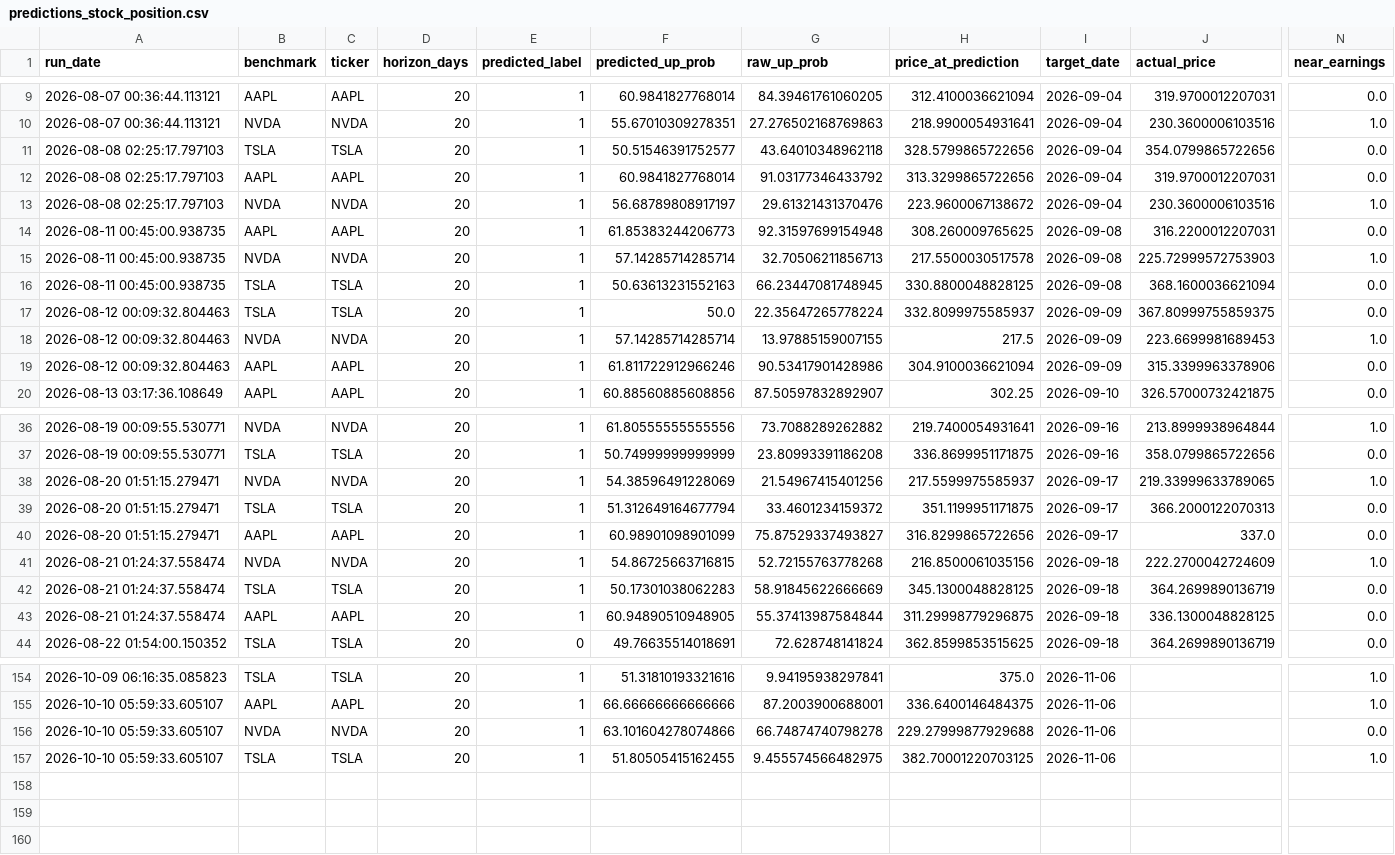
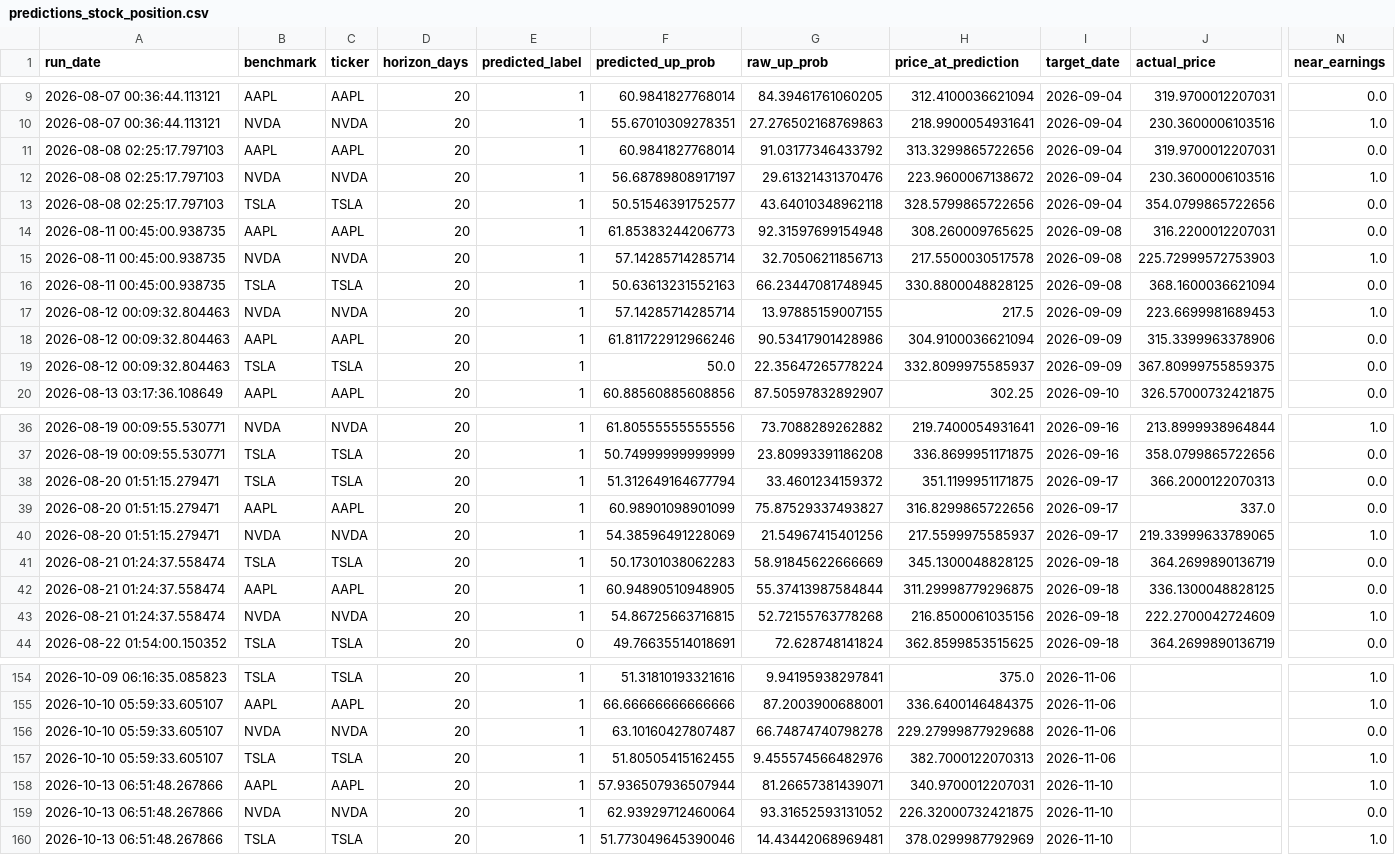
Before and after one commit to Battery2X/battery-predictor, a CSV file: logs/predictions_stock_position.csv, drawn as a sheet; only a part is shown, gaps mark what is left out; rows hold the shown columns only; the diff covers the shown part only; the diff names each change by its address in the sheet, - before the commit and + after, or states it on an @@ line.

```diff
--- a/logs/predictions_stock_position.csv
+++ b/logs/predictions_stock_position.csv
@@ row 11 moved to row 13: 2026-08-08 02:25:17.797103 @@
@@ row 17 moved to row 19: 2026-08-12 00:09:32.804463 @@
@@ row 38 moved to row 40: 2026-08-20 01:51:15.279471 @@
@@ row 41 moved to row 43: 2026-08-21 01:24:37.558474 @@
-F156 (predicted_up_prob): 63.101604278074866
+F156 (predicted_up_prob): 63.10160427807487
-G157 (raw_up_prob): 9.455574566482975
+G157 (raw_up_prob): 9.455574566482976
-H157 (price_at_prediction): 382.70001220703125
+H157 (price_at_prediction): 382.7000122070313
+row 158: 2026-10-13 06:51:48.267866 | AAPL | AAPL | 20 | 1 | 57.936507936507944 | 81.26657381439071 | 340.9700012207031 | 2026-11-10 |  | 1.0
+row 159: 2026-10-13 06:51:48.267866 | NVDA | NVDA | 20 | 1 | 62.93929712460064 | 93.31652593131052 | 226.32000732421875 | 2026-11-10 |  | 0.0
+row 160: 2026-10-13 06:51:48.267866 | TSLA | TSLA | 20 | 1 | 51.773049645390046 | 14.43442068969481 | 378.0299987792969 | 2026-11-10 |  | 1.0
```
Also changed, not shown: 7 moved rows elsewhere in this file, logs/predictions_position.csv, logs/predictions_scalp.csv, 3 other files.
